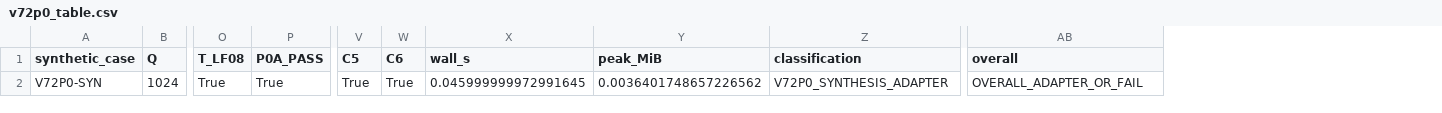
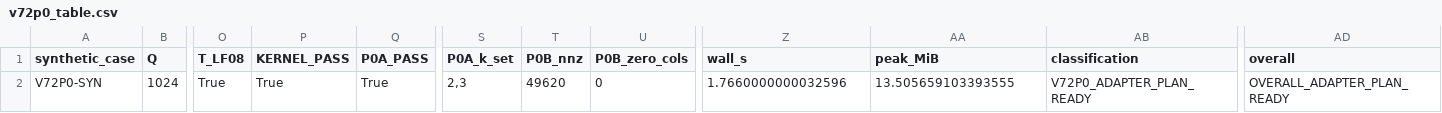
Before and after one commit to Placebo303/HD-QKD-Polar-Comparison, a CSV file: v72p0_table.csv, drawn as a sheet; only a part is shown, gaps mark what is left out; removed rows and columns are numbered as before the commit, all else as after; the diff names each change by its address in the sheet, - before the commit and + after, or states it on an @@ line.

Commit message:
formal-ir-v72p0-redo: retain LOCAL_FACTOR_KERNEL_PASS, P0A k=2/3 BP vs brute 7cover no true self-compare, P0B sparse CSR IRA 9036x10240 deg/edges/zero/dup/rank/prefix, 5-state ADAPTER_PLAN_READY 3pass, provenance sync 8fce6550

```diff
--- a/v72p0_table.csv
+++ b/v72p0_table.csv
+column P (KERNEL_PASS), row 2: True
+column S (P0A_k_set), row 2: 2,3
+column T (P0B_nnz), row 2: 49620
+column U (P0B_zero_cols), row 2: 0
-column V (C5), row 2: True
-column W (C6), row 2: True
-Z2 (wall_s): 0.045999999972991645
+Z2 (wall_s): 1.7660000000032596
-AA2 (peak_MiB): 0.0036401748657226562
+AA2 (peak_MiB): 13.505659103393555
-AB2 (classification): V72P0_SYNTHESIS_ADAPTER
+AB2 (classification): V72P0_ADAPTER_PLAN_READY
-AD2 (overall): OVERALL_ADAPTER_OR_FAIL
+AD2 (overall): OVERALL_ADAPTER_PLAN_READY
```
Also changed, not shown: 12 other files.
